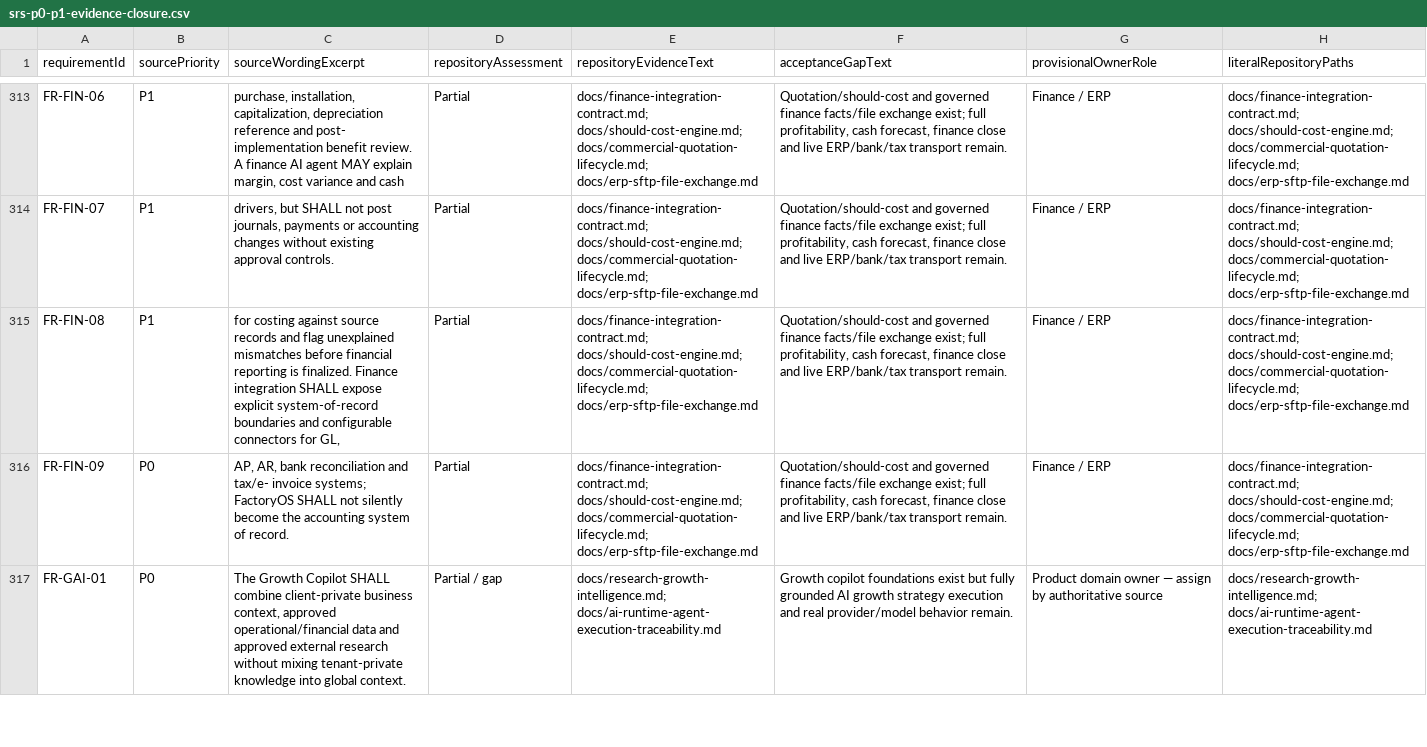
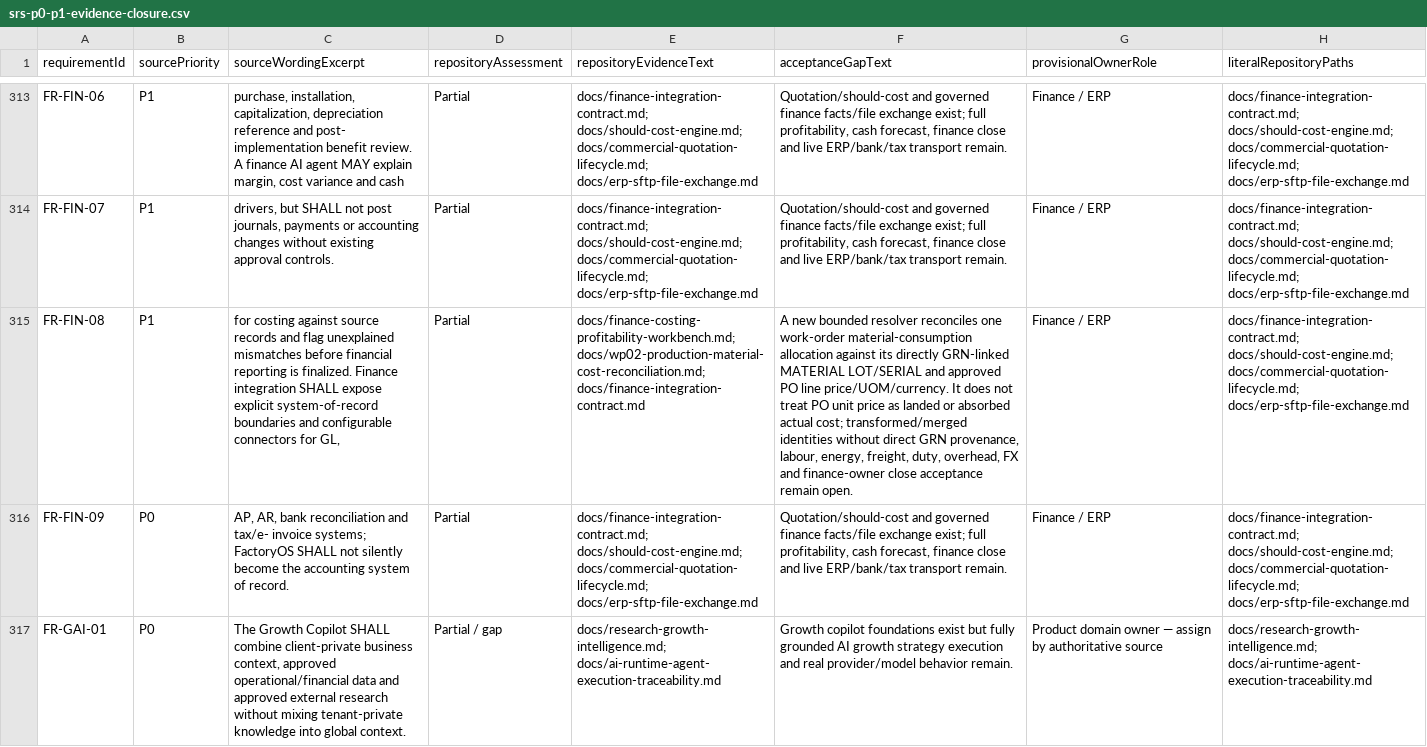
Before and after one commit to RakibulhasanUtsho07/factoryos, a CSV file: docs/srs-p0-p1-evidence-closure.csv, drawn as a sheet; only a part is shown, gaps mark what is left out; the diff names each change by its address in the sheet, - before the commit and + after, or states it on an @@ line.

Commit message:
docs(traceability): sync finance evidence closure CSV

```diff
--- a/docs/srs-p0-p1-evidence-closure.csv
+++ b/docs/srs-p0-p1-evidence-closure.csv
-E315 (repositoryEvidenceText): docs/finance-integration-contract.md; docs/should-cost-engine.md; docs/commercial-quotation-lifecycle.md; docs/erp-sftp-file-exchange.md
+E315 (repositoryEvidenceText): docs/finance-costing-profitability-workbench.md; docs/wp02-production-material-cost-reconciliation.md; docs/finance-integration-contract.md
-F315 (acceptanceGapText): Quotation/should-cost and governed finance facts/file exchange exist; full profitability, cash forecast, finance close and live ERP/bank/tax transport remain.
+F315 (acceptanceGapText): A new bounded resolver reconciles one work-order material-consumption allocation against its directly GRN-linked MATERIAL LOT/SERIAL and approved PO line price/UOM/currency. It does not treat PO unit price as landed or absorbed actual cost; transformed/merged identities without direct GRN provenance, labour, energy, freight, duty, overhead, FX and finance-owner close acceptance remain open.
```
